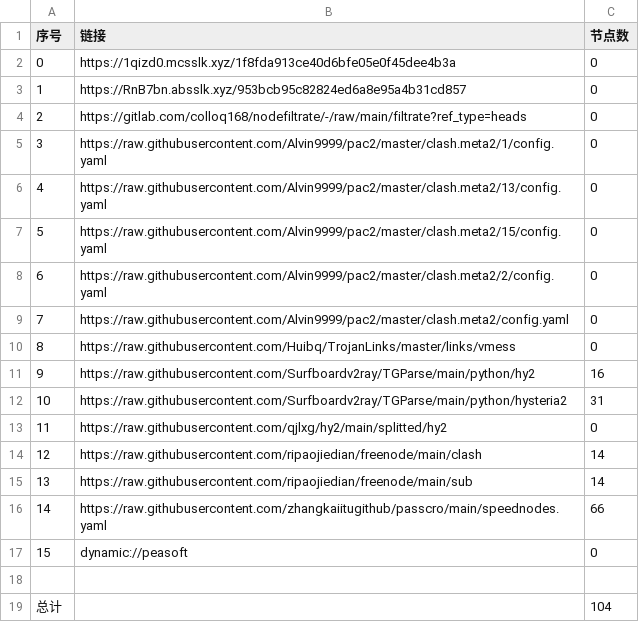
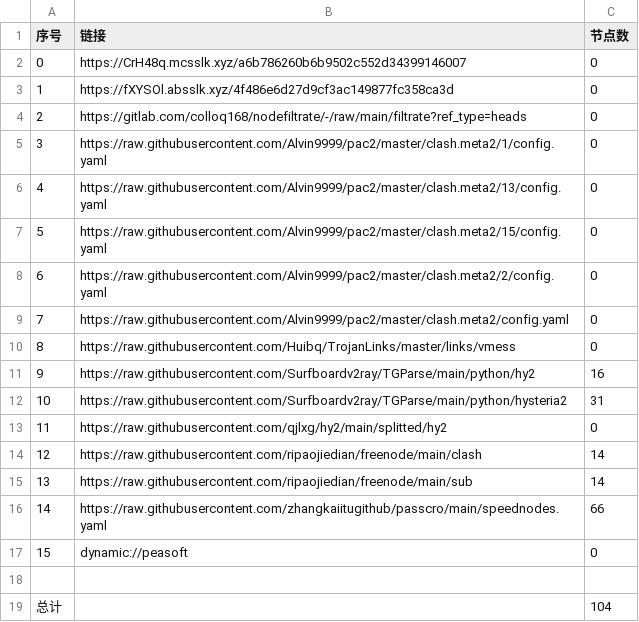
Before and after one commit to yuntin908/AutoMergePublicNodes, a CSV file: list_result.csv, drawn as a sheet.

```diff
--- a/list_result.csv
+++ b/list_result.csv
@@ -1,4 +1,4 @@
 序号,链接,节点数
-0,https://1qizd0.mcsslk.xyz/1f8fda913ce40d6bfe05e0f45dee4b3a,0
-1,https://RnB7bn.absslk.xyz/953bcb95c82824ed6a8e95a4b31cd857,0
+0,https://CrH48q.mcsslk.xyz/a6b786260b6b9502c552d34399146007,0
+1,https://fXYSOl.absslk.xyz/4f486e6d27d9cf3ac149877fc358ca3d,0
 2,https://gitlab.com/colloq168/nodefiltrate/-/raw/main/filtrate?ref_type=heads,0
```
Also changed, not shown: 3 other files.
